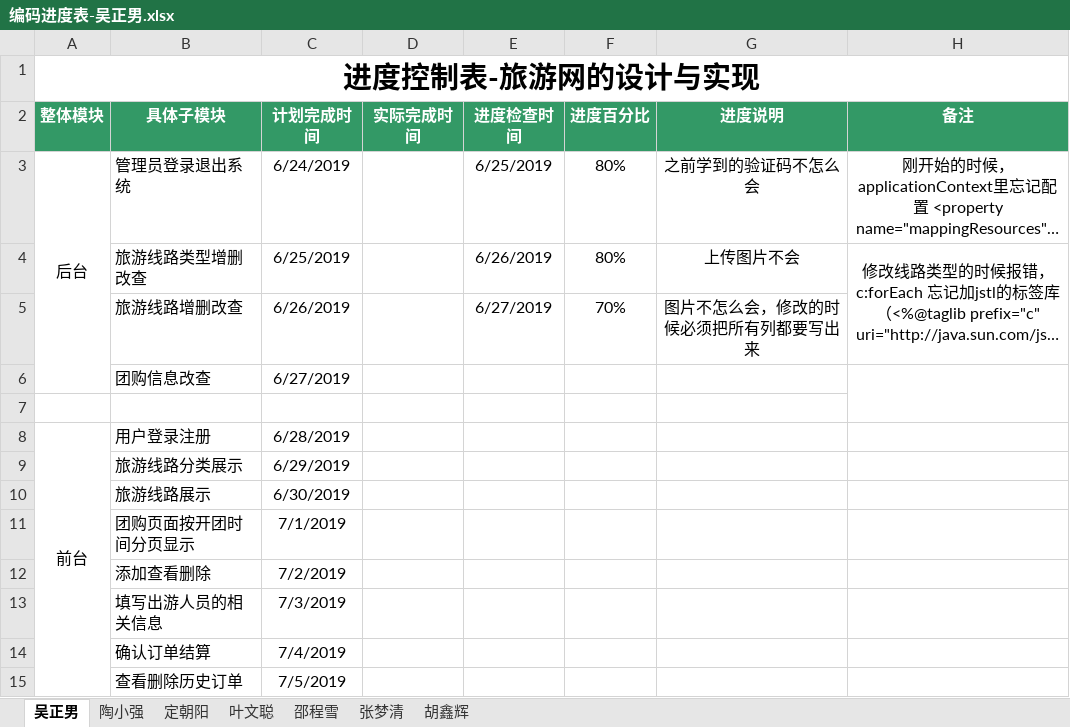
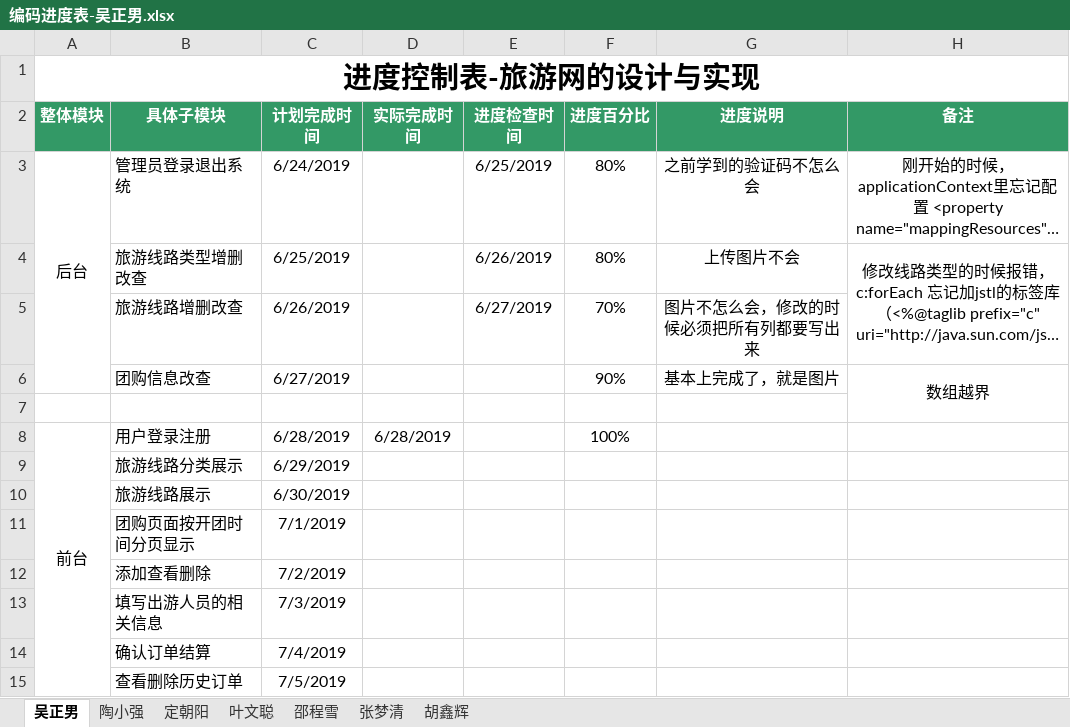
Before and after one commit to hgkj-rj-02/hgkj_02, an Excel workbook: 吴正男/编码进度表-吴正男.xlsx, sheet 吴正男, drawn as a sheet; long unchanged cells end in …; values as stored, in another font and other column widths than the file's, no borders; the diff names each change by its address in the sheet, - before the commit and + after, or states it on an @@ line.

Commit message:
wzn

```diff
--- a/吴正男/编码进度表-吴正男.xlsx (sheet 吴正男)
+++ b/吴正男/编码进度表-吴正男.xlsx (sheet 吴正男)
-F6 (进度百分比): (empty)
+F6 (进度百分比): 90%
-G6 (进度说明): (empty)
+G6 (进度说明): 基本上完成了，就是图片
-H6 (备注): (empty)
+H6 (备注): 数组越界
-D8 (实际完成时间): (empty)
+D8 (实际完成时间): 6/28/2019
-F8 (进度百分比): (empty)
+F8 (进度百分比): 100%
```
